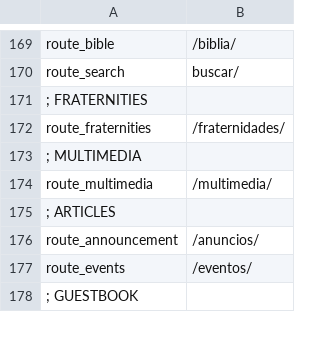
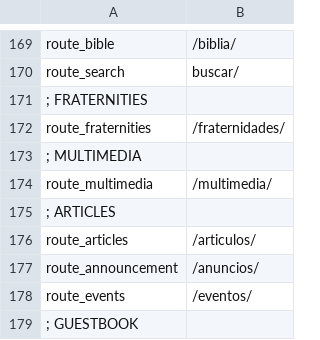
Before and after one commit to arthasmx/Mision, a CSV file: app/locale/es/base.csv, drawn as a sheet; only a part is shown, gaps mark what is left out; the diff names each change by its address in the sheet, - before the commit and + after, or states it on an @@ line.

Commit message:
Add promotion block to Articles. Closes #5

```diff
--- a/app/locale/es/base.csv
+++ b/app/locale/es/base.csv
+row 176: route_articles | /articulos/
```
Also changed, not shown: 10 other files.
